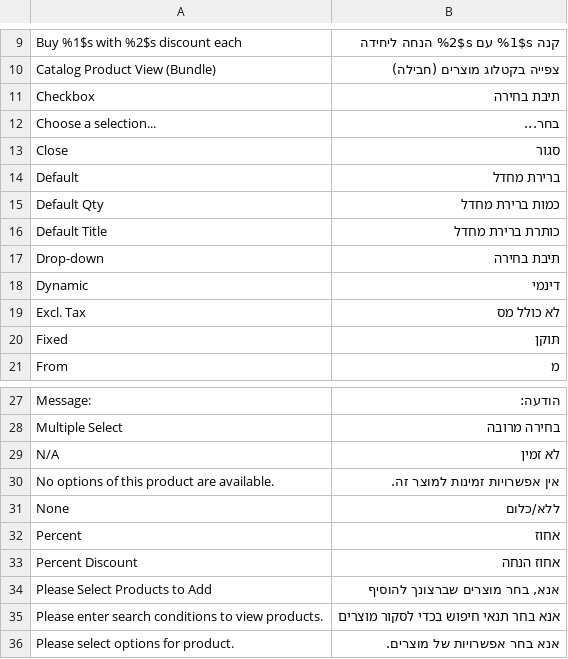
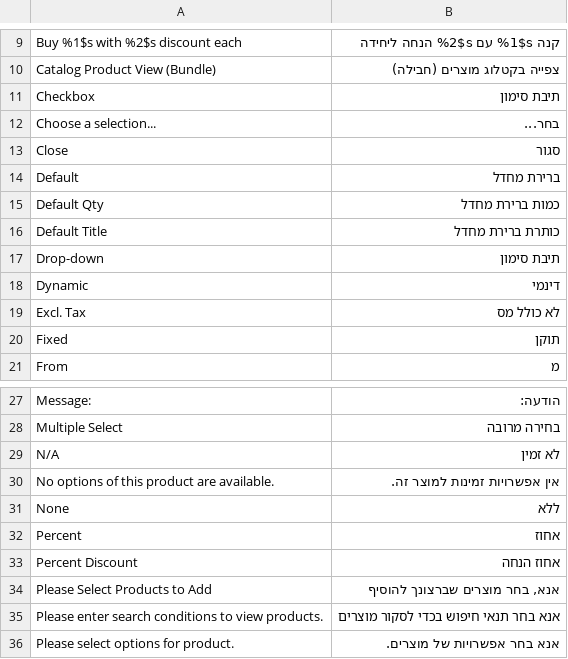
Before and after one commit to itaymesh/magento-hebrew-translation, a CSV file: app/locale/he_IL/Mage_Bundle.csv, drawn as a sheet; only a part is shown, gaps mark what is left out.

```diff
--- a/app/locale/he_IL/Mage_Bundle.csv
+++ b/app/locale/he_IL/Mage_Bundle.csv
@@ -10,3 +10,3 @@
 "Catalog Product View (Bundle)","צפייה בקטלוג מוצרים (חבילה)"
-"Checkbox","תיבת בחירה"
+"Checkbox","תיבת סימון"
 "Choose a selection...","בחר..."
@@ -16,3 +16,3 @@
 "Default Title","כותרת ברירת מחדל"
-"Drop-down","תיבת בחירה"
+"Drop-down","תיבת סימון"
 "Dynamic","דינמי"
@@ -30,3 +30,3 @@
 "No options of this product are available.","אין אפשרויות זמינות למוצר זה."
-"None","ללא/כלום"
+"None","ללא"
 "Percent","אחוז"
```
Also changed, not shown: app/locale/he_IL/Mage_Adminhtml.csv, app/locale/he_IL/Mage_Catalog.csv, 14 other files.
